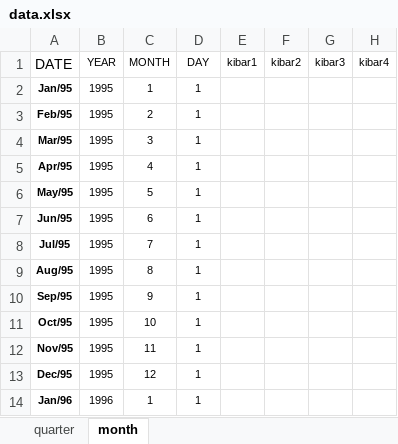
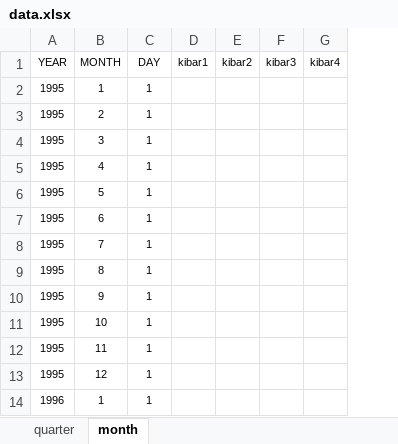
Before and after one commit to weiweilars/midars, an Excel workbook: data.xlsx, sheet month, drawn as a sheet; only a part is shown; values as stored, in another font and other column widths than the file's, no borders; the diff names each change by its address in the sheet, - before the commit and + after, or states it on an @@ line.

Commit message:
Modify the data importing, get the date format

```diff
--- a/data.xlsx (sheet month)
+++ b/data.xlsx (sheet month)
-column A (DATE), rows 2-14: Jan/95 | Feb/95 | Mar/95 | Apr/95 | May/95 | Jun/95 | Jul/95 | Aug/95 | Sep/95 | Oct/95 | Nov/95 | Dec/95 | Jan/96
```
Also changed, not shown: sheet quarter, formulas that keep their value, 1 other file.
